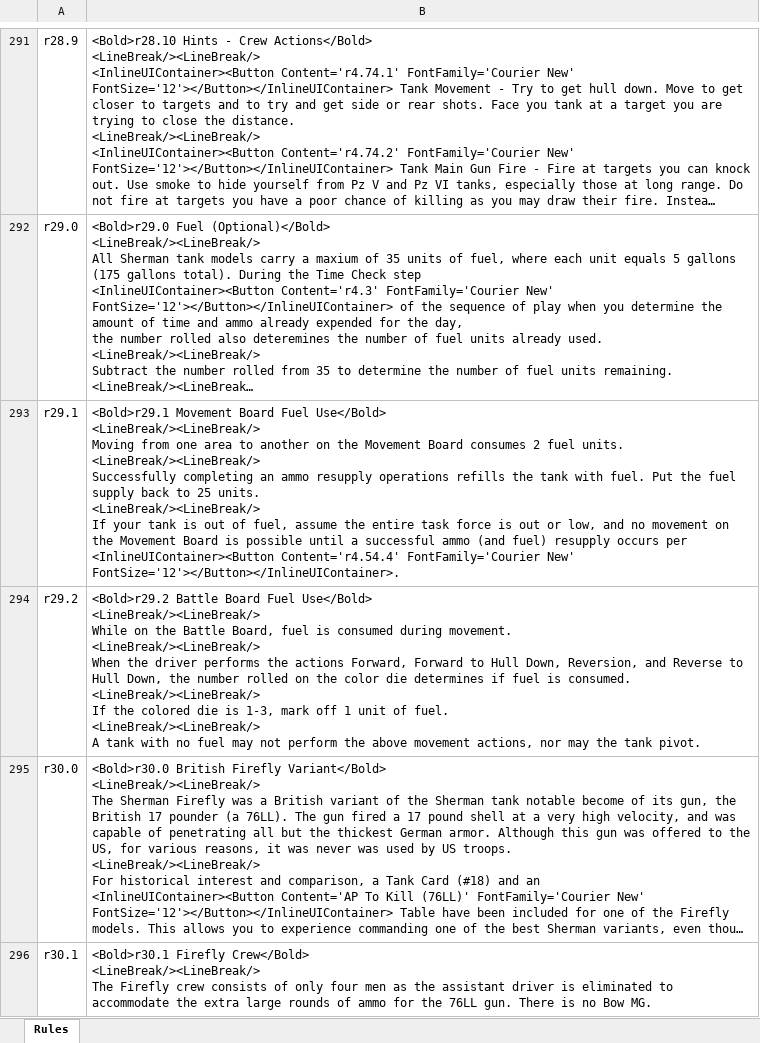
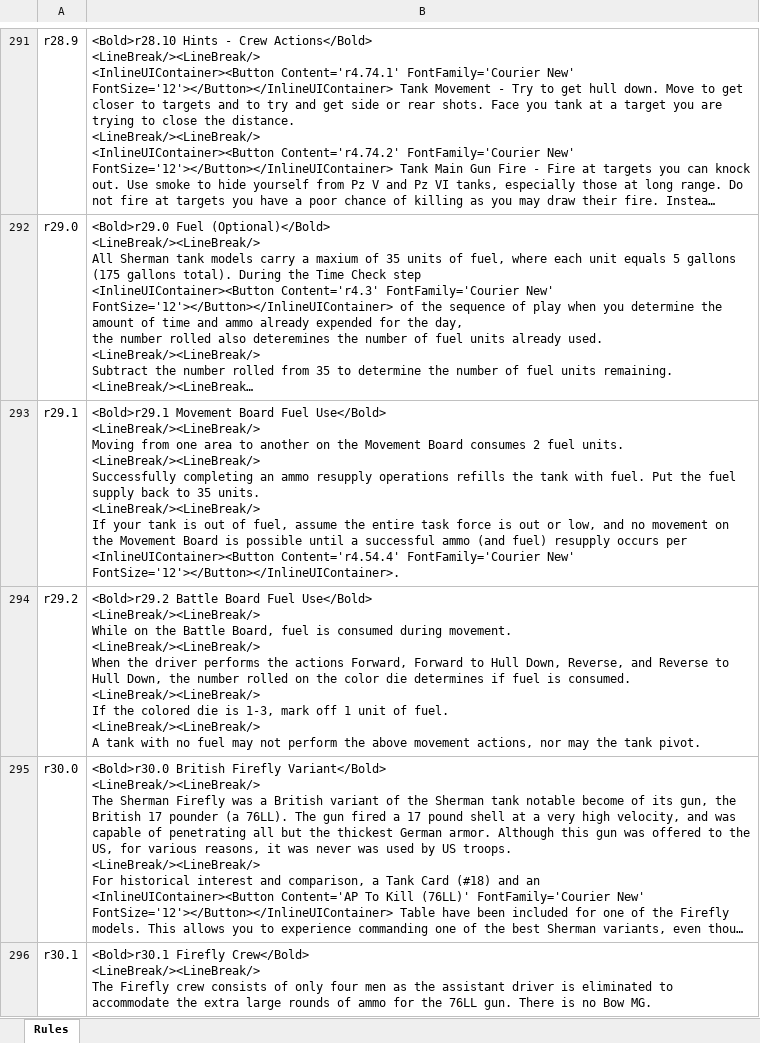
Before and after one commit to happysulla/PattonsBest, an Excel workbook: DesignDocs/Rules.xlsx, sheet Rules, drawn as a sheet; only a part is shown, gaps mark what is left out; long unchanged cells end in …; values as stored, in another font and other column widths than the file's, no borders; ↵ is a line break in a cell; the diff names each change by its address in the sheet, - before the commit and + after, or states it on an @@ line.

Commit message:
fix  counterattack movement roll thread ending. added fixes to rules for fuel opion. Begin adding fuel option to option dialog.

```diff
--- a/DesignDocs/Rules.xlsx (sheet Rules)
+++ b/DesignDocs/Rules.xlsx (sheet Rules)
-B293: …back to 25 units. ↵ <LineBreak/><LineBreak/>…
+B293: …back to 35 units. ↵ <LineBreak/><LineBreak/>…
-B294: …Hull Down, Reversion, and Reverse…
+B294: …Hull Down, Reverse, and Reverse…
```
Also changed, not shown: 6 other files.
